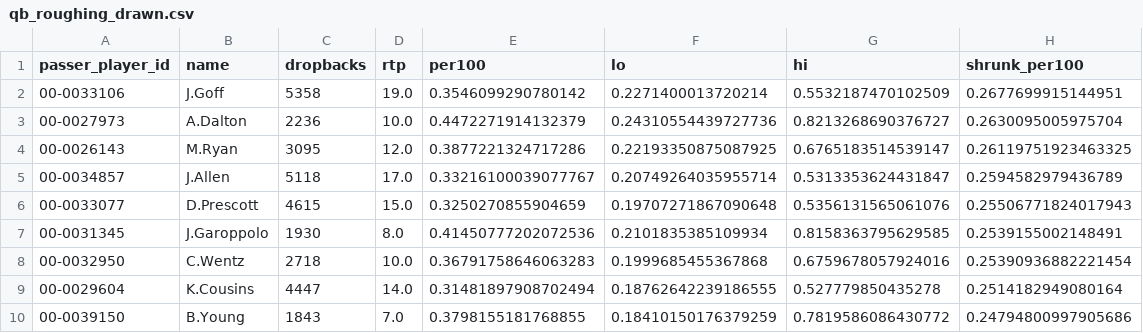
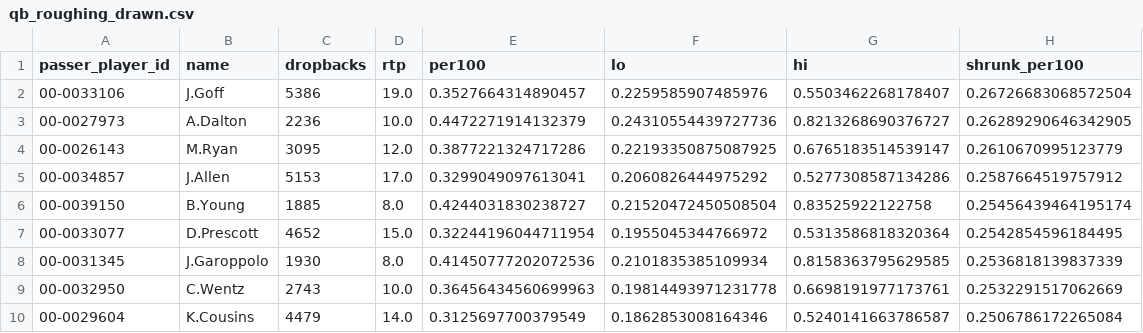
Before and after one commit to IForSureI/NFL-Analytics, a CSV file: reports/01-flag-audit/qb_roughing_drawn.csv, drawn as a sheet; only a part is shown; the diff covers the shown part only.

```diff
--- a/reports/01-flag-audit/qb_roughing_drawn.csv
+++ b/reports/01-flag-audit/qb_roughing_drawn.csv
@@ -1,10 +1,10 @@
 passer_player_id,name,dropbacks,rtp,per100,lo,hi,shrunk_per100
-00-0033106,J.Goff,5358,19.0,0.3546099290780142,0.2271400013720214,0.5532187470102509,0.2677699915144951
-00-0027973,A.Dalton,2236,10.0,0.4472271914132379,0.24310554439727736,0.8213268690376727,0.2630095005975704
-00-0026143,M.Ryan,3095,12.0,0.3877221324717286,0.22193350875087925,0.6765183514539147,0.26119751923463325
-00-0034857,J.Allen,5118,17.0,0.33216100039077767,0.20749264035955714,0.5313353624431847,0.2594582979436789
-00-0033077,D.Prescott,4615,15.0,0.3250270855904659,0.19707271867090648,0.5356131565061076,0.25506771824017943
-00-0031345,J.Garoppolo,1930,8.0,0.41450777202072536,0.2101835385109934,0.8158363795629585,0.2539155002148491
-00-0032950,C.Wentz,2718,10.0,0.36791758646063283,0.1999685455367868,0.6759678057924016,0.25390936882221454
-00-0029604,K.Cousins,4447,14.0,0.31481897908702494,0.18762642239186555,0.527779850435278,0.2514182949080164
-00-0039150,B.Young,1843,7.0,0.3798155181768855,0.18410150176379259,0.7819586086430772,0.24794800997905686
+00-0033106,J.Goff,5386,19.0,0.3527664314890457,0.2259585907485976,0.5503462268178407,0.26726683068572504
+00-0027973,A.Dalton,2236,10.0,0.4472271914132379,0.24310554439727736,0.8213268690376727,0.26289290646342905
+00-0026143,M.Ryan,3095,12.0,0.3877221324717286,0.22193350875087925,0.6765183514539147,0.2610670995123779
+00-0034857,J.Allen,5153,17.0,0.3299049097613041,0.2060826444975292,0.5277308587134286,0.2587664519757912
+00-0039150,B.Young,1885,8.0,0.4244031830238727,0.21520472450508504,0.83525922122758,0.25456439464195174
+00-0033077,D.Prescott,4652,15.0,0.32244196044711954,0.1955045344766972,0.5313586818320364,0.2542854596184495
+00-0031345,J.Garoppolo,1930,8.0,0.41450777202072536,0.2101835385109934,0.8158363795629585,0.2536818139837339
+00-0032950,C.Wentz,2743,10.0,0.36456434560699963,0.19814493971231778,0.6698191977173761,0.2532291517062669
+00-0029604,K.Cousins,4479,14.0,0.3125697700379549,0.1862853008164346,0.5240141663786587,0.2506786172265084
```
Also changed, not shown: 2 added rows, 1 removed row and 79 edited cells elsewhere in this file, reports/01-flag-audit/home_edge_by_era.csv, reports/03-sack-leverage/pass_rusher_board_2026.csv, 54 other files.
